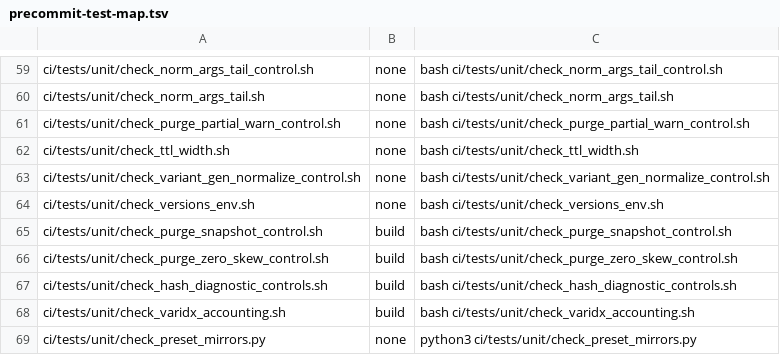
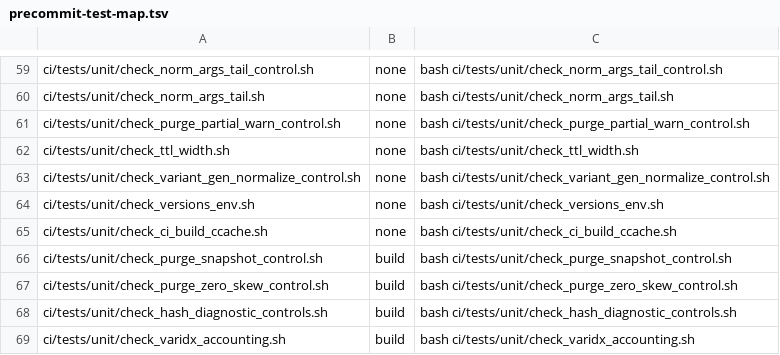
Before and after one commit to myguard-labs/nginx-cache-turbo-module, a TSV file: ci/tools/precommit-test-map.tsv, drawn as a sheet; only a part is shown, gaps mark what is left out; the shorter side is filled out with more unchanged rows; the diff names each change by its address in the sheet, - before the commit and + after, or states it on an @@ line.

Commit message:
ci: keep caches and tools out of the runner home; ccache flag; actions/cache v6.1.0
CI-F1: the build-cache action exports CCACHE_DIR, XDG_CACHE_HOME,
PYTHONUSERBASE, PIP_CACHE_DIR, PIPX_HOME and PIPX_BIN_DIR under
$RUNNER_TEMP and points actions/cache at the same ccache directory. The
three jobs that install pipx tools before any build-cache step (Validation,
both Security scanners) set the same env first and put the pipx/user bin
dirs on PATH instead of $HOME/.local/bin. A new `home` check in
workflow_policy.py (run by lint-ci-runners.sh) fails on ~/.cache, ~/.local
and their $HOME spellings in workflows and composite actions, with
selftest controls (workflow, bin path, composite action, comment-only ok).

CI-F2: testkit-angie already installs ccache; no change needed.

CI-F3: ci-build.sh honours CT_NO_CCACHE=1 (plain cc even when ccache is
installed); the build-cache action exports it when ccache is "false", which
CodeQL uses. check_ci_build_ccache.sh covers on/off/absent plus a mutant
that ignores the flag.

CI-F5: actions/cache moves from the Node 20 v4 pin to v6.1.0 (node24) by
full SHA.

```diff
--- a/ci/tools/precommit-test-map.tsv
+++ b/ci/tools/precommit-test-map.tsv
+row 65: ci/tests/unit/check_ci_build_ccache.sh | none | bash ci/tests/unit/check_ci_build_ccache.sh
```
Also changed, not shown: 19 other files.
